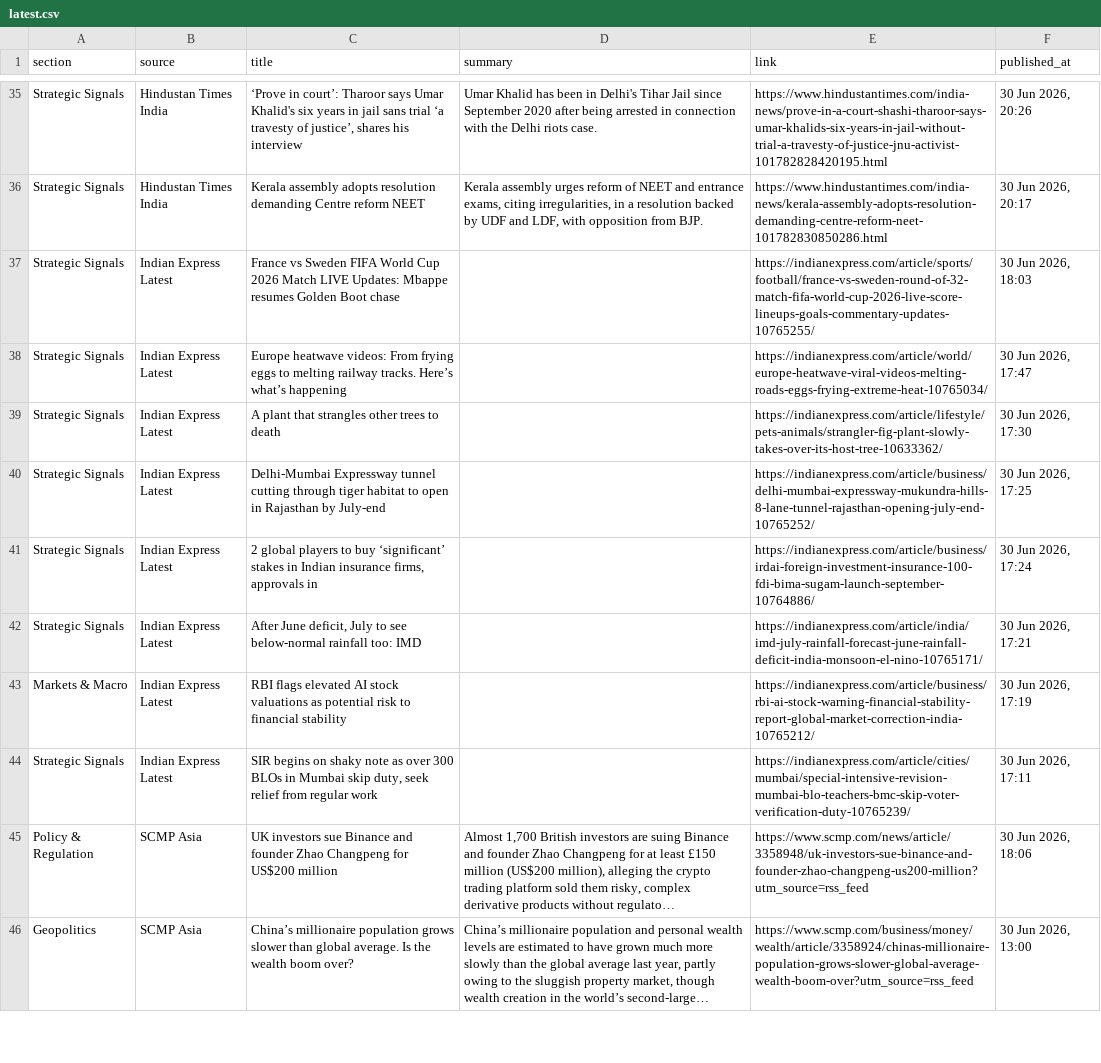
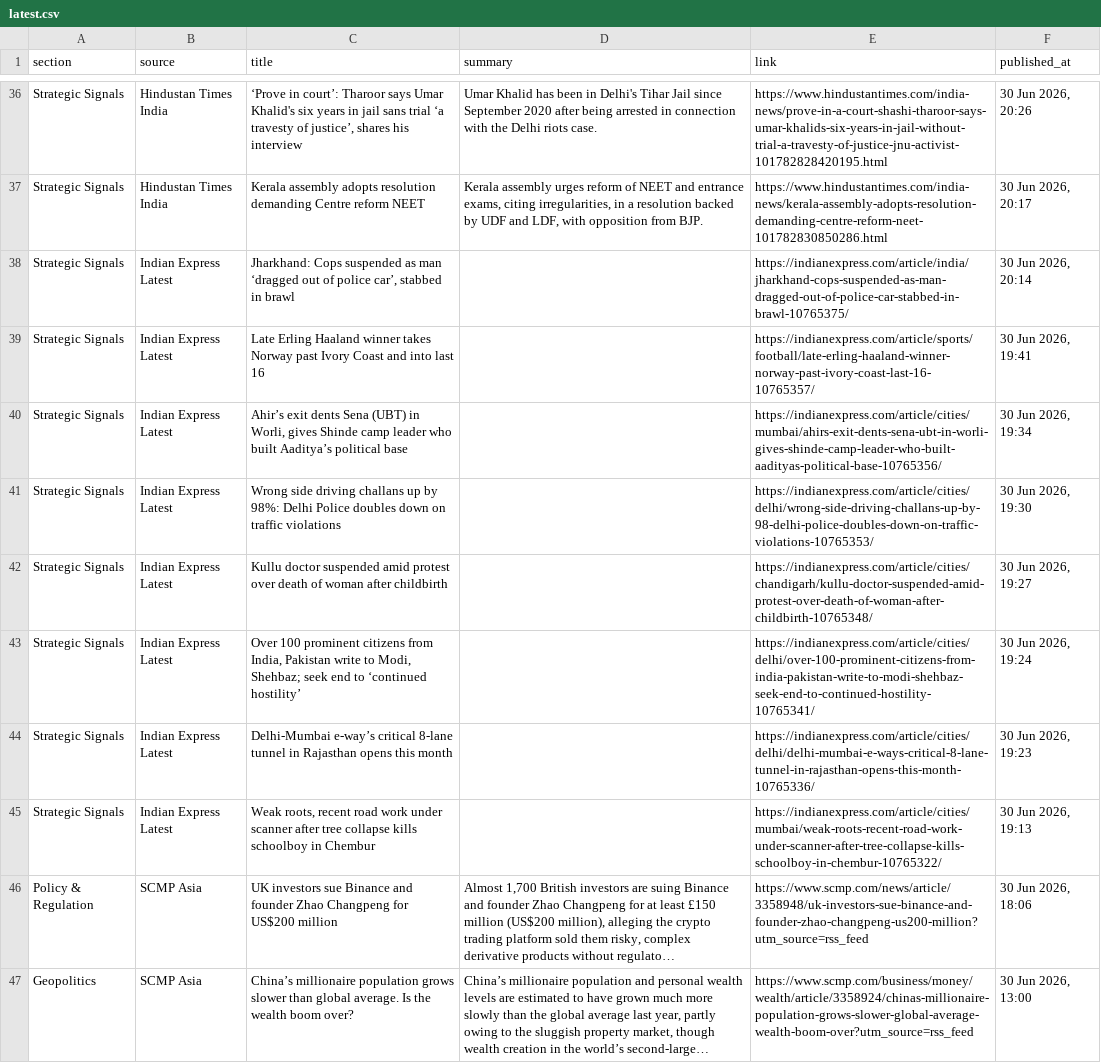
Before and after one commit to sumantrabasudawn/news-tracker, a CSV file: output/latest.csv, drawn as a sheet; only a part is shown, gaps mark what is left out; long unchanged cells end in …; removed rows and columns are numbered as before the commit, all else as after; the diff covers the shown part only; the diff names each change by its address in the sheet, - before the commit and + after, or states it on an @@ line.

```diff
--- a/output/latest.csv
+++ b/output/latest.csv
-C38 (title): France vs Sweden FIFA World Cup 2026 Match LIVE Updates: Mbappe resumes Golden Boot chase
+C38 (title): Jharkhand: Cops suspended as man ‘dragged out of police car’, stabbed in brawl
-E38 (link): https://indianexpress.com/article/sports/football/france-vs-sweden-round-of-32-match-fifa-world-cup-2026-live-score-lineups-goals-commentary-updates-10765255/
+E38 (link): https://indianexpress.com/article/india/jharkhand-cops-suspended-as-man-dragged-out-of-police-car-stabbed-in-brawl-10765375/
-F38 (published_at): 30 Jun 2026, 18:03
+F38 (published_at): 30 Jun 2026, 20:14
-C39 (title): Europe heatwave videos: From frying eggs to melting railway tracks. Here’s what’s happening
+C39 (title): Late Erling Haaland winner takes Norway past Ivory Coast and into last 16
-E39 (link): https://indianexpress.com/article/world/europe-heatwave-viral-videos-melting-roads-eggs-frying-extreme-heat-10765034/
+E39 (link): https://indianexpress.com/article/sports/football/late-erling-haaland-winner-norway-past-ivory-coast-last-16-10765357/
-F39 (published_at): 30 Jun 2026, 17:47
+F39 (published_at): 30 Jun 2026, 19:41
-C40 (title): A plant that strangles other trees to death
+C40 (title): Ahir’s exit dents Sena (UBT) in Worli, gives Shinde camp leader who built Aaditya’s political base
-E40 (link): https://indianexpress.com/article/lifestyle/pets-animals/strangler-fig-plant-slowly-takes-over-its-host-tree-10633362/
+E40 (link): https://indianexpress.com/article/cities/mumbai/ahirs-exit-dents-sena-ubt-in-worli-gives-shinde-camp-leader-who-built-aadityas-political-base-10765356/
-F40 (published_at): 30 Jun 2026, 17:30
+F40 (published_at): 30 Jun 2026, 19:34
+row 41: Strategic Signals | Indian Express Latest | Wrong side driving challans up by 98%: Delhi Police doubles down on traffic violations |  | https://indianexpress.com/article/cities/delhi/wrong-side-driving-challans-up-by-98-delhi-police-doubles-down-on-traffic-violations-10765353/ | 30 Jun 2026, 19:30
-C42 (title): Delhi-Mumbai Expressway tunnel cutting through tiger habitat to open in Rajasthan by July-end
+C42 (title): Kullu doctor suspended amid protest over death of woman after childbirth
-E42 (link): https://indianexpress.com/article/business/delhi-mumbai-expressway-mukundra-hills-8-lane-tunnel-rajasthan-opening-july-end-10765252/
+E42 (link): https://indianexpress.com/article/cities/chandigarh/kullu-doctor-suspended-amid-protest-over-death-of-woman-after-childbirth-10765348/
-F42 (published_at): 30 Jun 2026, 17:25
+F42 (published_at): 30 Jun 2026, 19:27
-C43 (title): 2 global players to buy ‘significant’ stakes in Indian insurance firms, approvals in
+C43 (title): Over 100 prominent citizens from India, Pakistan write to Modi, Shehbaz; seek end to ‘continued hostility’
-E43 (link): https://indianexpress.com/article/business/irdai-foreign-investment-insurance-100-fdi-bima-sugam-launch-september-10764886/
+E43 (link): https://indianexpress.com/article/cities/delhi/over-100-prominent-citizens-from-india-pakistan-write-to-modi-shehbaz-seek-end-to-continued-hostility-10765341/
-F43 (published_at): 30 Jun 2026, 17:24
+F43 (published_at): 30 Jun 2026, 19:24
-C44 (title): After June deficit, July to see below-normal rainfall too: IMD
+C44 (title): Delhi-Mumbai e-way’s critical 8-lane tunnel in Rajasthan opens this month
-E44 (link): https://indianexpress.com/article/india/imd-july-rainfall-forecast-june-rainfall-deficit-india-monsoon-el-nino-10765171/
+E44 (link): https://indianexpress.com/article/cities/delhi/delhi-mumbai-e-ways-critical-8-lane-tunnel-in-rajasthan-opens-this-month-10765336/
-F44 (published_at): 30 Jun 2026, 17:21
+F44 (published_at): 30 Jun 2026, 19:23
-row 43: Markets & Macro | Indian Express Latest | RBI flags elevated AI stock valuations as potential risk to financial stability |  | https://indianexpress.com/article/business/rbi-ai-stock-warning-financial-stability-report-global-market-correction-india-10765212/ | 30 Jun 2026, 17:19
-C45 (title): SIR begins on shaky note as over 300 BLOs in Mumbai skip duty, seek relief from regular work
+C45 (title): Weak roots, recent road work under scanner after tree collapse kills schoolboy in Chembur
-E45 (link): https://indianexpress.com/article/cities/mumbai/special-intensive-revision-mumbai-blo-teachers-bmc-skip-voter-verification-duty-10765239/
+E45 (link): https://indianexpress.com/article/cities/mumbai/weak-roots-recent-road-work-under-scanner-after-tree-collapse-kills-schoolboy-in-chembur-10765322/
-F45 (published_at): 30 Jun 2026, 17:11
+F45 (published_at): 30 Jun 2026, 19:13
```
Also changed, not shown: 10 added rows, 9 removed rows and 29 edited cells elsewhere in this file, 2 other files.
